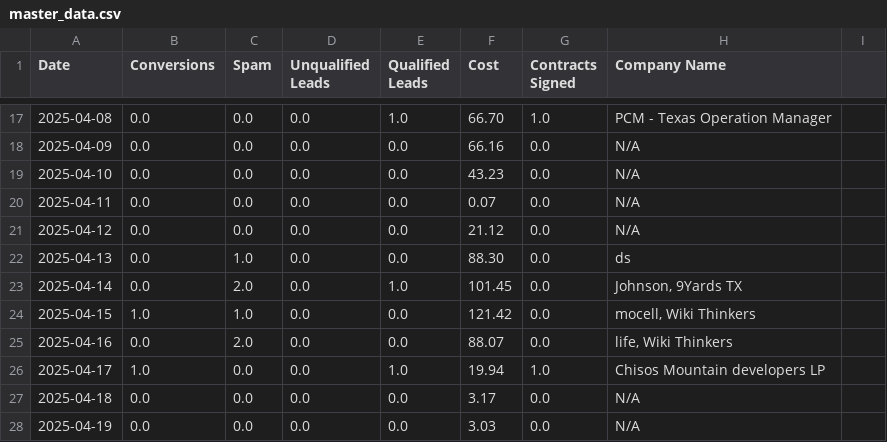
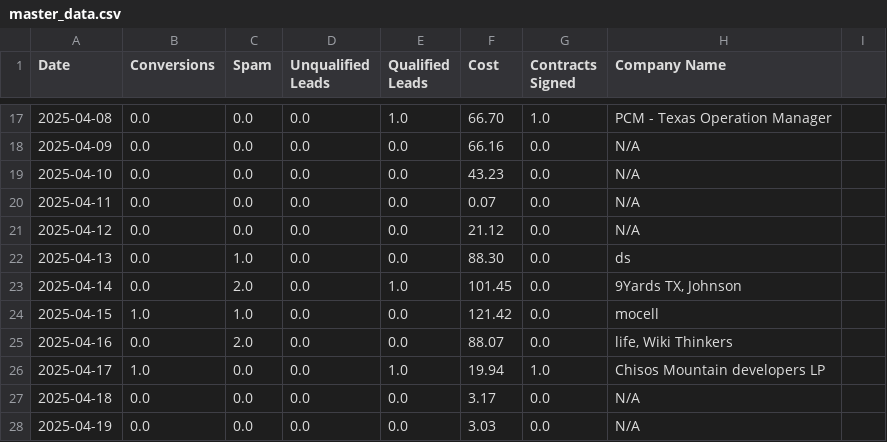
Before and after one commit to trhaseeb/GoogleAdsAnalytics, a CSV file: master_data.csv, drawn as a sheet; only a part is shown, gaps mark what is left out; the diff covers the shown part only.

```diff
--- a/master_data.csv
+++ b/master_data.csv
@@ -22,4 +22,4 @@ Date,Conversions,Spam,Unqualified Leads,Qualified Leads,Cost,Contracts Signed,Co
 2025-04-13,0.0,1.0,0.0,0.0,88.30,0.0,ds
-2025-04-14,0.0,2.0,0.0,1.0,101.45,0.0,"Johnson, 9Yards TX"
-2025-04-15,1.0,1.0,0.0,0.0,121.42,0.0,"mocell, Wiki Thinkers"
+2025-04-14,0.0,2.0,0.0,1.0,101.45,0.0,"9Yards TX, Johnson"
+2025-04-15,1.0,1.0,0.0,0.0,121.42,0.0,mocell
 2025-04-16,0.0,2.0,0.0,0.0,88.07,0.0,"life, Wiki Thinkers"
```
Also changed, not shown: 8 added rows and 2 edited cells elsewhere in this file.
